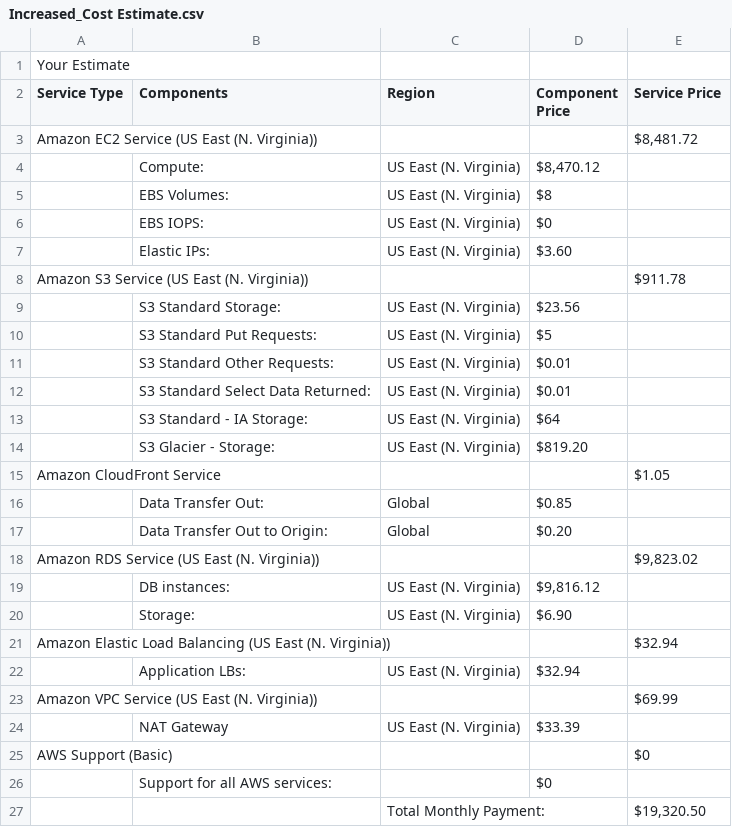
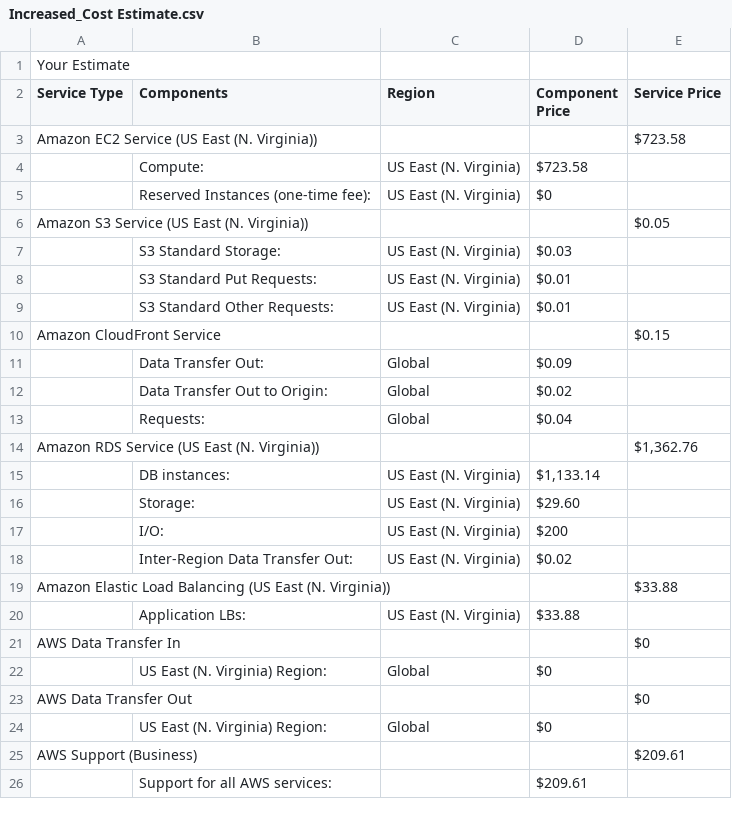
Before and after one commit to manash31/project, a CSV file: Increased_Cost Estimate.csv, drawn as a sheet; only a part is shown; the diff covers the shown part only.

```diff
--- a/Increased_Cost Estimate.csv
+++ b/Increased_Cost Estimate.csv
@@ -2,26 +2,25 @@
 Service Type,Components,Region,Component Price,Service Price
-Amazon EC2 Service (US East (N. Virginia)),,,,"$8,481.72 "
-,Compute:,US East (N. Virginia),"$8,470.12 ",
-,EBS Volumes:,US East (N. Virginia),$8 ,
-,EBS IOPS:,US East (N. Virginia),$0 ,
-,Elastic IPs:,US East (N. Virginia),$3.60 ,
-Amazon S3 Service (US East (N. Virginia)),,,,$911.78
-,S3 Standard Storage:,US East (N. Virginia),$23.56 ,
-,S3 Standard Put Requests:,US East (N. Virginia),$5 ,
+Amazon EC2 Service (US East (N. Virginia)),,,,$723.58
+,Compute:,US East (N. Virginia),$723.58 ,
+,Reserved Instances (one-time fee):,US East (N. Virginia),$0 ,
+Amazon S3 Service (US East (N. Virginia)),,,,$0.05
+,S3 Standard Storage:,US East (N. Virginia),$0.03 ,
+,S3 Standard Put Requests:,US East (N. Virginia),$0.01 ,
 ,S3 Standard Other Requests:,US East (N. Virginia),$0.01 ,
-,S3 Standard Select Data Returned:,US East (N. Virginia),$0.01 ,
-,S3 Standard - IA Storage:,US East (N. Virginia),$64 ,
-,S3 Glacier - Storage:,US East (N. Virginia),$819.20 ,
-Amazon CloudFront Service,,,,$1.05
-,Data Transfer Out:,Global,$0.85 ,
-,Data Transfer Out to Origin:,Global,$0.20 ,
-Amazon RDS Service (US East (N. Virginia)),,,,"$9,823.02 "
-,DB instances:,US East (N. Virginia),"$9,816.12 ",
-,Storage:,US East (N. Virginia),$6.90 ,
-Amazon Elastic Load Balancing (US East (N. Virginia)),,,,$32.94
-,Application LBs:,US East (N. Virginia),$32.94 ,
-Amazon VPC Service (US East (N. Virginia)),,,,$69.99
-,NAT Gateway,US East (N. Virginia),$33.39 ,
-AWS Support (Basic),,,,$0
-,Support for all AWS services:,,$0 ,
-,,Total Monthly Payment:,,"$19,320.50 "
+Amazon CloudFront Service,,,,$0.15
+,Data Transfer Out:,Global,$0.09 ,
+,Data Transfer Out to Origin:,Global,$0.02 ,
+,Requests:,Global,$0.04 ,
+Amazon RDS Service (US East (N. Virginia)),,,,"$1,362.76 "
+,DB instances:,US East (N. Virginia),"$1,133.14 ",
+,Storage:,US East (N. Virginia),$29.60 ,
+,I/O:,US East (N. Virginia),$200 ,
+,Inter-Region Data Transfer Out:,US East (N. Virginia),$0.02 ,
+Amazon Elastic Load Balancing (US East (N. Virginia)),,,,$33.88
+,Application LBs:,US East (N. Virginia),$33.88 ,
+AWS Data Transfer In,,,,$0
+,US East (N. Virginia) Region:,Global,$0 ,
+AWS Data Transfer Out,,,,$0
+,US East (N. Virginia) Region:,Global,$0 ,
+AWS Support (Business),,,,$209.61
+,Support for all AWS services:,,$209.61 ,
```
Also changed, not shown: 2 added rows, 2 removed rows and 2 edited cells elsewhere in this file, Initial_Cost_Estimate.csv, 43 other files.
